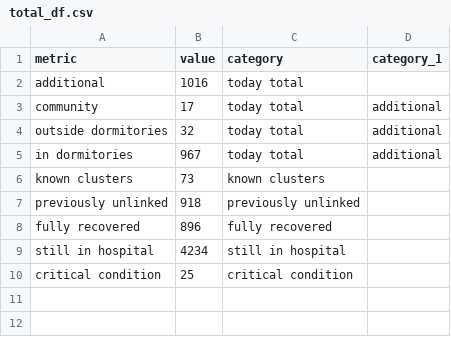
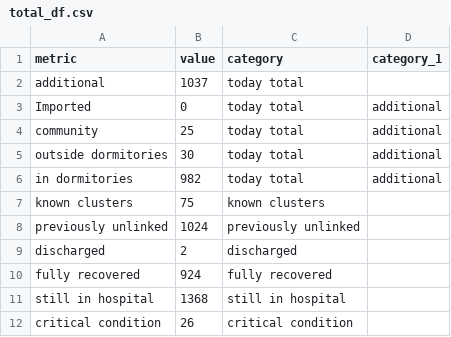
Before and after one commit to noaihere/dailydata, a CSV file: total_df.csv, drawn as a sheet.

```diff
--- a/total_df.csv
+++ b/total_df.csv
@@ -1,10 +1,12 @@
 metric,value,category,category_1
-additional,1016,today total,
-community,17,today total,additional
-outside dormitories,32,today total,additional
-in dormitories,967,today total,additional
-known clusters,73,known clusters,
-previously unlinked,918,previously unlinked,
-fully recovered,896,fully recovered,
-still in hospital,4234,still in hospital,
-critical condition,25,critical condition,
+additional,1037,today total,
+Imported,0,today total,additional
+community,25,today total,additional
+outside dormitories,30,today total,additional
+in dormitories,982,today total,additional
+known clusters,75,known clusters,
+previously unlinked,1024,previously unlinked,
+discharged,2,discharged,
+fully recovered,924,fully recovered,
+still in hospital,1368,still in hospital,
+critical condition,26,critical condition,
```
Also changed, not shown: 1 other file.
